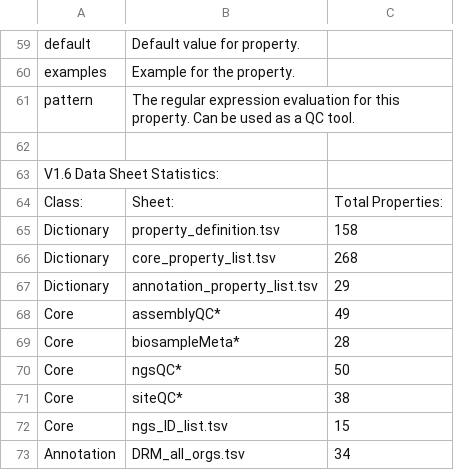
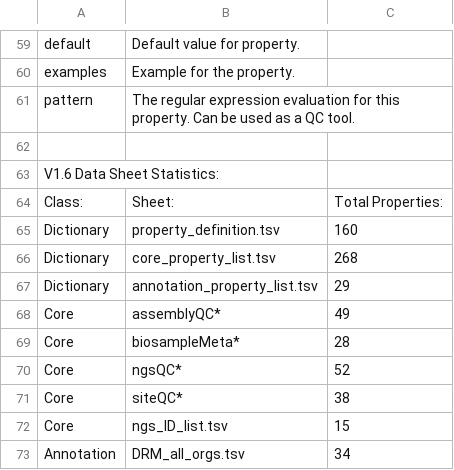
Before and after one commit to FDA-ARGOS/data.argosdb, a TSV file: data_dictionary/v1.6/README.tsv, drawn as a sheet; only a part is shown, gaps mark what is left out.

Commit message:
Add files via upload

```diff
--- a/data_dictionary/v1.6/README.tsv
+++ b/data_dictionary/v1.6/README.tsv
@@ -64,3 +64,3 @@ V1.6 Data Sheet Statistics:
 Class:	Sheet:	Total Properties:
-Dictionary	property_definition.tsv	158
+Dictionary	property_definition.tsv	160
 Dictionary 	core_property_list.tsv	268
@@ -69,3 +69,3 @@ Core	assemblyQC*	49
 Core	biosampleMeta*	28
-Core	ngsQC*	50
+Core	ngsQC*	52
 Core	siteQC*	38
```
